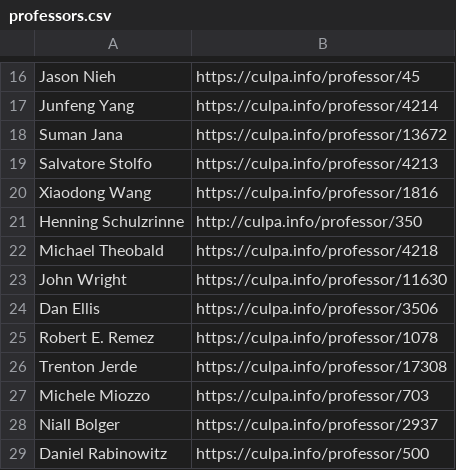
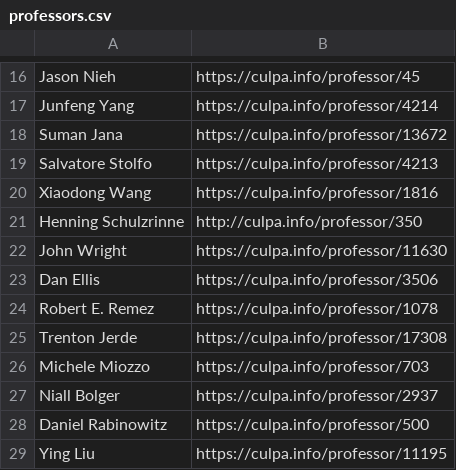
Before and after one commit to JHshin6688/LionPlanner, a CSV file: src/data/professors.csv, drawn as a sheet; only a part is shown, gaps mark what is left out; the shorter side is filled out with more unchanged rows.

```diff
--- a/src/data/professors.csv
+++ b/src/data/professors.csv
@@ -21,3 +21,2 @@ Xiaodong Wang, https://culpa.info/professor/1816
 Henning Schulzrinne, http://culpa.info/professor/350
-Michael Theobald, https://culpa.info/professor/4218
 John Wright, https://culpa.info/professor/11630
```
Also changed, not shown: src/data/courses.csv, 2 other files.
